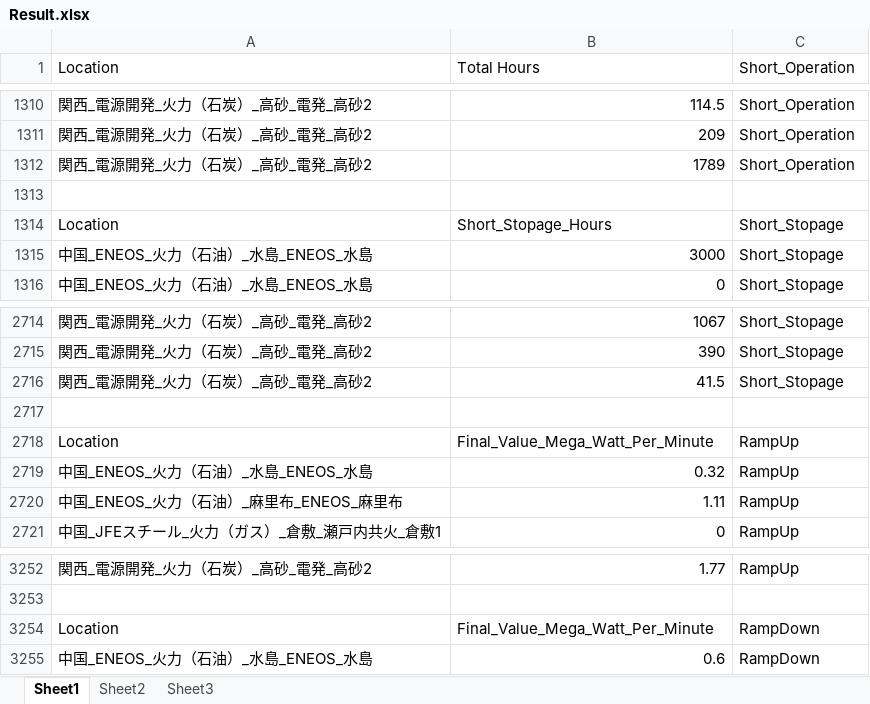
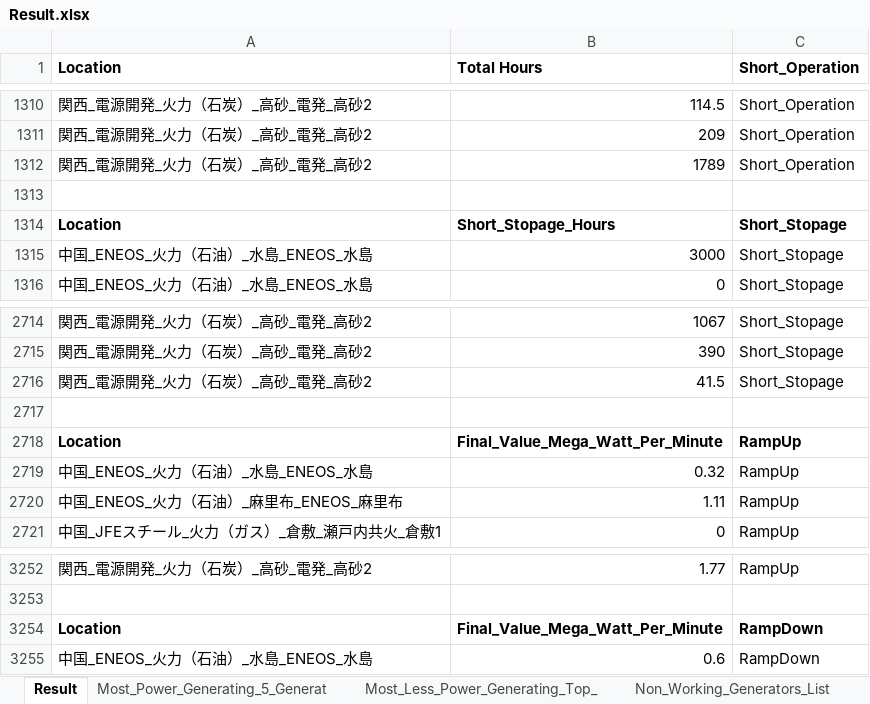
Before and after one commit to dhananjay-jera/Generator_Statistics, an Excel workbook: Result.xlsx, sheet Result, drawn as a sheet; only a part is shown, gaps mark what is left out; values as stored, in another font and other column widths than the file's, no borders; the diff names each change by its address in the sheet, - before the commit and + after, or states it on an @@ line.

```diff
--- a/Result.xlsx (sheet Result)
+++ b/Result.xlsx (sheet Result)
-sheet tab: Sheet1
+sheet tab: Result
-sheet tab: Sheet3
+sheet tab: Most_Less_Power_Generating_Top_
-sheet tab: Sheet2
+sheet tab: Most_Power_Generating_5_Generat
+sheet tab: Non_Working_Generators_List
-A1:C1 bold: off
+A1:C1 bold: on
-A1314:C1314 bold: off
+A1314:C1314 bold: on
-A2718:C2718 bold: off
+A2718:C2718 bold: on
-A3254:C3254 bold: off
+A3254:C3254 bold: on
```
Also changed, not shown: sheet Most_Less_Power_Generating_Top_, other sheet tabs, 11 other files.
